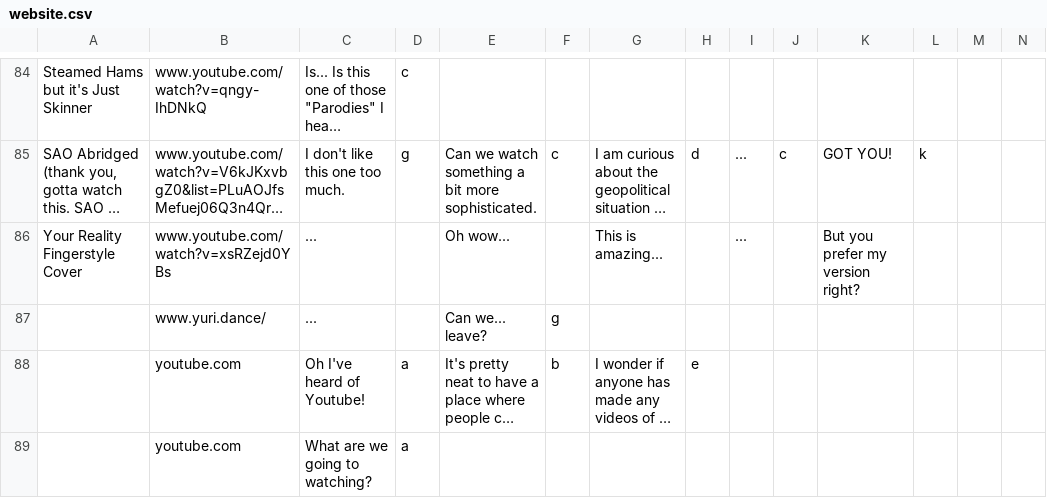
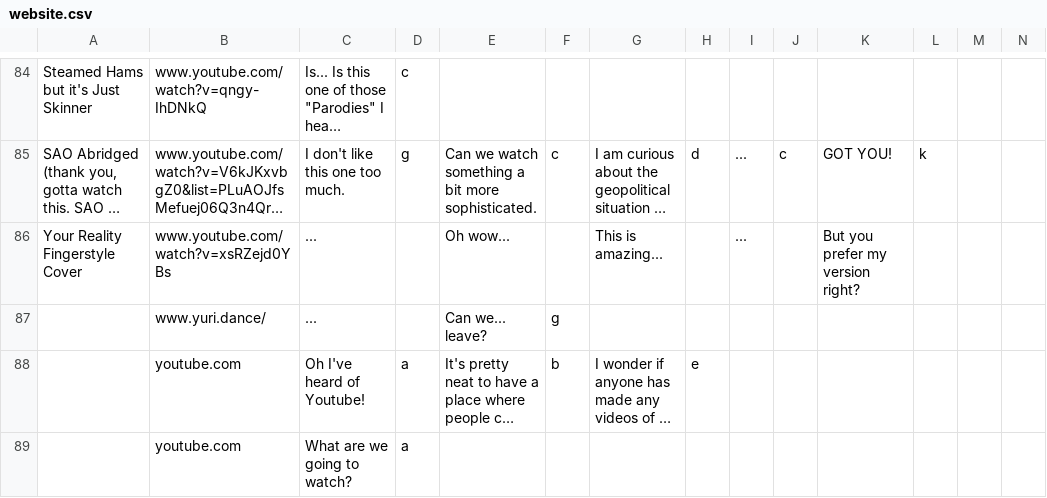
Before and after one commit to PiMaker/MonikAI, a CSV file: docs/website.csv, drawn as a sheet; only a part is shown, gaps mark what is left out; long unchanged cells end in …; the diff names each change by its address in the sheet, - before the commit and + after, or states it on an @@ line.

Commit message:
Typo

```diff
--- a/docs/website.csv
+++ b/docs/website.csv
-C89: What are we going to watching?
+C89: What are we going to watch?
```
